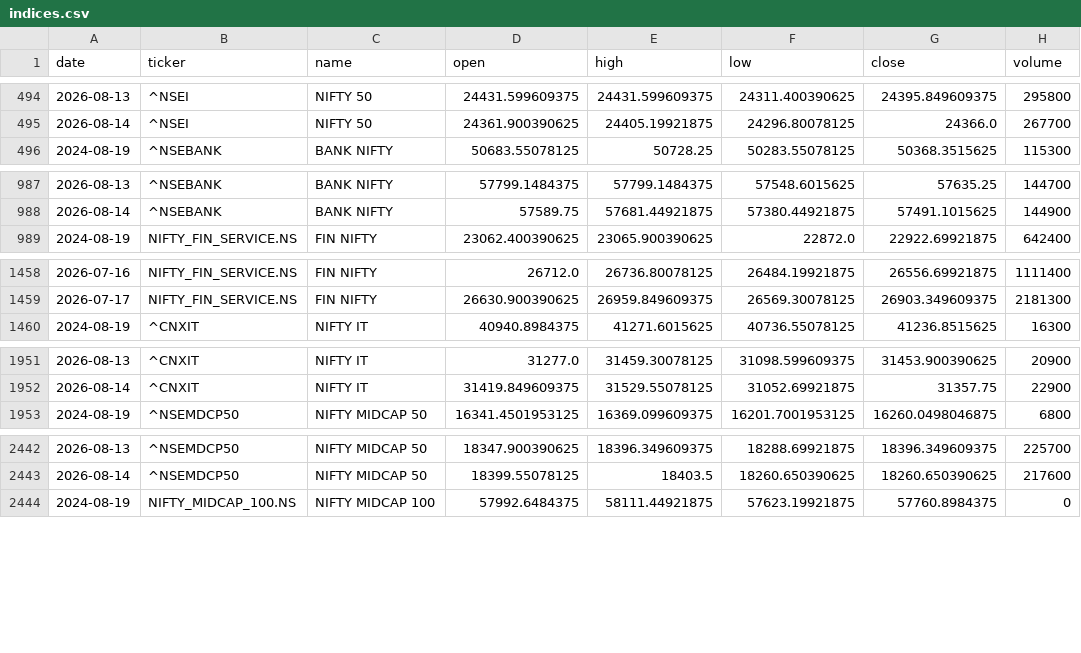
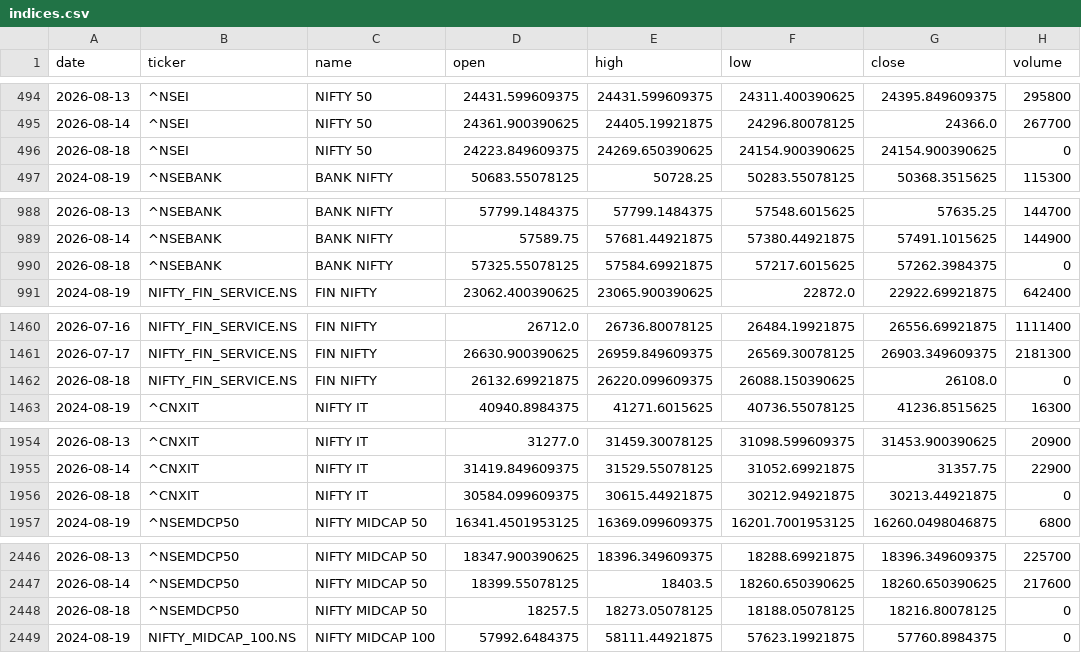
Before and after one commit to aryachirag02/swing-desk, a CSV file: data/indices.csv, drawn as a sheet; only a part is shown, gaps mark what is left out; the diff covers the shown part only.

```diff
--- a/data/indices.csv
+++ b/data/indices.csv
@@ -495,2 +495,3 @@ date,ticker,name,open,high,low,close,volume
 2026-08-14,^NSEI,NIFTY 50,24361.900390625,24405.19921875,24296.80078125,24366.0,267700
+2026-08-18,^NSEI,NIFTY 50,24223.849609375,24269.650390625,24154.900390625,24154.900390625,0
 2024-08-19,^NSEBANK,BANK NIFTY,50683.55078125,50728.25,50283.55078125,50368.3515625,115300
@@ -988,2 +989,3 @@ date,ticker,name,open,high,low,close,volume
 2026-08-14,^NSEBANK,BANK NIFTY,57589.75,57681.44921875,57380.44921875,57491.1015625,144900
+2026-08-18,^NSEBANK,BANK NIFTY,57325.55078125,57584.69921875,57217.6015625,57262.3984375,0
 2024-08-19,NIFTY_FIN_SERVICE.NS,FIN NIFTY,23062.400390625,23065.900390625,22872.0,22922.69921875,642400
@@ -1459,2 +1461,3 @@ date,ticker,name,open,high,low,close,volume
 2026-07-17,NIFTY_FIN_SERVICE.NS,FIN NIFTY,26630.900390625,26959.849609375,26569.30078125,26903.349609375,2181300
+2026-08-18,NIFTY_FIN_SERVICE.NS,FIN NIFTY,26132.69921875,26220.099609375,26088.150390625,26108.0,0
 2024-08-19,^CNXIT,NIFTY IT,40940.8984375,41271.6015625,40736.55078125,41236.8515625,16300
@@ -1952,2 +1955,3 @@ date,ticker,name,open,high,low,close,volume
 2026-08-14,^CNXIT,NIFTY IT,31419.849609375,31529.55078125,31052.69921875,31357.75,22900
+2026-08-18,^CNXIT,NIFTY IT,30584.099609375,30615.44921875,30212.94921875,30213.44921875,0
 2024-08-19,^NSEMDCP50,NIFTY MIDCAP 50,16341.4501953125,16369.099609375,16201.7001953125,16260.0498046875,6800
@@ -2443,2 +2447,3 @@ date,ticker,name,open,high,low,close,volume
 2026-08-14,^NSEMDCP50,NIFTY MIDCAP 50,18399.55078125,18403.5,18260.650390625,18260.650390625,217600
+2026-08-18,^NSEMDCP50,NIFTY MIDCAP 50,18257.5,18273.05078125,18188.05078125,18216.80078125,0
 2024-08-19,NIFTY_MIDCAP_100.NS,NIFTY MIDCAP 100,57992.6484375,58111.44921875,57623.19921875,57760.8984375,0
```
Also changed, not shown: 10 added rows elsewhere in this file, 5 other files.
